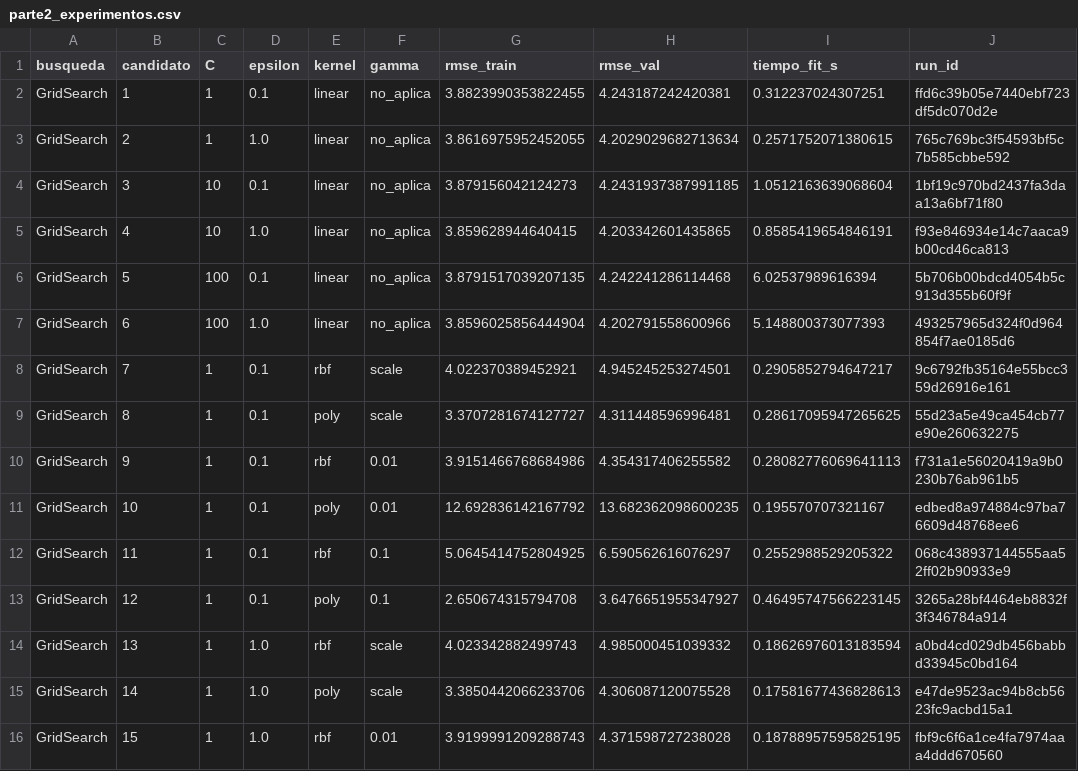
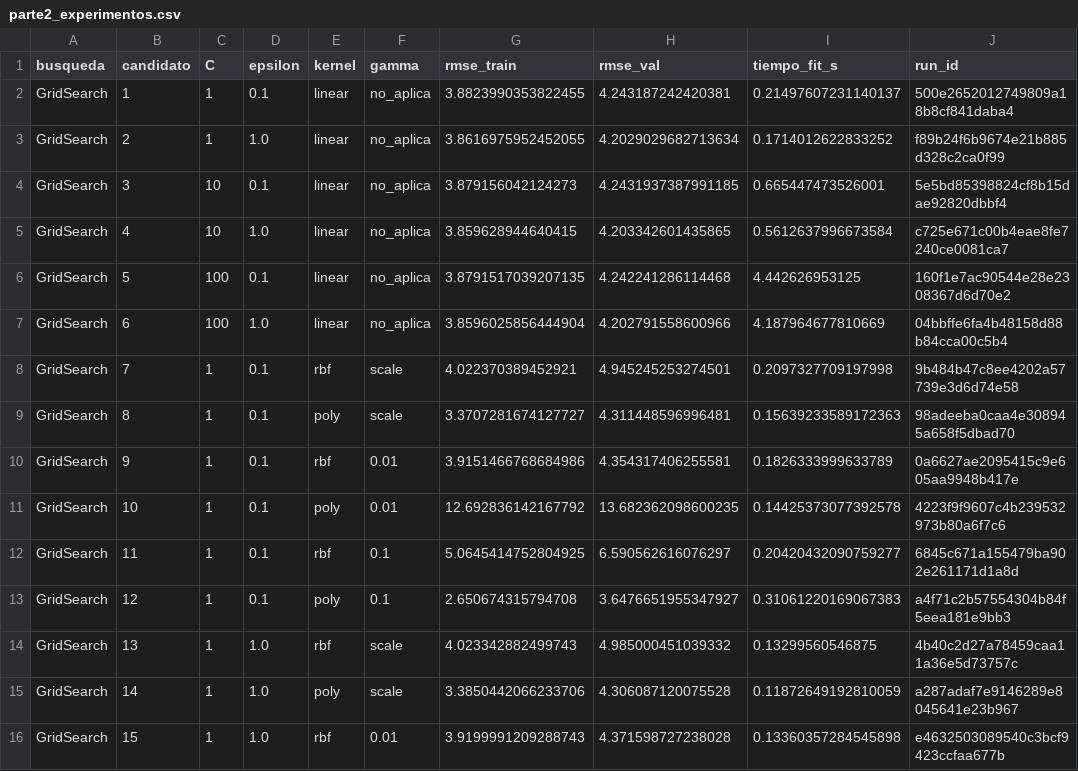
Before and after one commit to CinthyLu/icc-aa-practica2, a CSV file: resultados/parte2_experimentos.csv, drawn as a sheet; only a part is shown; the diff covers the shown part only.

```diff
--- a/resultados/parte2_experimentos.csv
+++ b/resultados/parte2_experimentos.csv
@@ -1,16 +1,16 @@
 busqueda,candidato,C,epsilon,kernel,gamma,rmse_train,rmse_val,tiempo_fit_s,run_id
-GridSearch,1,1,0.1,linear,no_aplica,3.8823990353822455,4.243187242420381,0.312237024307251,ffd6c39b05e7440ebf723df5dc070d2e
-GridSearch,2,1,1.0,linear,no_aplica,3.8616975952452055,4.2029029682713634,0.2571752071380615,765c769bc3f54593bf5c7b585cbbe592
-GridSearch,3,10,0.1,linear,no_aplica,3.879156042124273,4.2431937387991185,1.0512163639068604,1bf19c970bd2437fa3daa13a6bf71f80
-GridSearch,4,10,1.0,linear,no_aplica,3.859628944640415,4.203342601435865,0.8585419654846191,f93e846934e14c7aaca9b00cd46ca813
-GridSearch,5,100,0.1,linear,no_aplica,3.8791517039207135,4.242241286114468,6.02537989616394,5b706b00bdcd4054b5c913d355b60f9f
-GridSearch,6,100,1.0,linear,no_aplica,3.8596025856444904,4.202791558600966,5.148800373077393,493257965d324f0d964854f7ae0185d6
-GridSearch,7,1,0.1,rbf,scale,4.022370389452921,4.945245253274501,0.2905852794647217,9c6792fb35164e55bcc359d26916e161
-GridSearch,8,1,0.1,poly,scale,3.3707281674127727,4.311448596996481,0.28617095947265625,55d23a5e49ca454cb77e90e260632275
-GridSearch,9,1,0.1,rbf,0.01,3.9151466768684986,4.354317406255582,0.28082776069641113,f731a1e56020419a9b0230b76ab961b5
-GridSearch,10,1,0.1,poly,0.01,12.692836142167792,13.682362098600235,0.195570707321167,edbed8a974884c97ba76609d48768ee6
-GridSearch,11,1,0.1,rbf,0.1,5.0645414752804925,6.590562616076297,0.2552988529205322,068c438937144555aa52ff02b90933e9
-GridSearch,12,1,0.1,poly,0.1,2.650674315794708,3.6476651955347927,0.46495747566223145,3265a28bf4464eb8832f3f346784a914
-GridSearch,13,1,1.0,rbf,scale,4.023342882499743,4.985000451039332,0.18626976013183594,a0bd4cd029db456babbd33945c0bd164
-GridSearch,14,1,1.0,poly,scale,3.3850442066233706,4.306087120075528,0.17581677436828613,e47de9523ac94b8cb5623fc9acbd15a1
-GridSearch,15,1,1.0,rbf,0.01,3.9199991209288743,4.371598727238028,0.18788957595825195,fbf9c6f6a1ce4fa7974aaa4ddd670560
+GridSearch,1,1,0.1,linear,no_aplica,3.8823990353822455,4.243187242420381,0.21497607231140137,500e2652012749809a18b8cf841daba4
+GridSearch,2,1,1.0,linear,no_aplica,3.8616975952452055,4.2029029682713634,0.1714012622833252,f89b24f6b9674e21b885d328c2ca0f99
+GridSearch,3,10,0.1,linear,no_aplica,3.879156042124273,4.2431937387991185,0.665447473526001,5e5bd85398824cf8b15dae92820dbbf4
+GridSearch,4,10,1.0,linear,no_aplica,3.859628944640415,4.203342601435865,0.5612637996673584,c725e671c00b4eae8fe7240ce0081ca7
+GridSearch,5,100,0.1,linear,no_aplica,3.8791517039207135,4.242241286114468,4.442626953125,160f1e7ac90544e28e2308367d6d70e2
+GridSearch,6,100,1.0,linear,no_aplica,3.8596025856444904,4.202791558600966,4.187964677810669,04bbffe6fa4b48158d88b84cca00c5b4
+GridSearch,7,1,0.1,rbf,scale,4.022370389452921,4.945245253274501,0.2097327709197998,9b484b47c8ee4202a57739e3d6d74e58
+GridSearch,8,1,0.1,poly,scale,3.3707281674127727,4.311448596996481,0.15639233589172363,98adeeba0caa4e308945a658f5dbad70
+GridSearch,9,1,0.1,rbf,0.01,3.9151466768684986,4.354317406255581,0.1826333999633789,0a6627ae2095415c9e605aa9948b417e
+GridSearch,10,1,0.1,poly,0.01,12.692836142167792,13.682362098600235,0.14425373077392578,4223f9f9607c4b239532973b80a6f7c6
+GridSearch,11,1,0.1,rbf,0.1,5.0645414752804925,6.590562616076297,0.20420432090759277,6845c671a155479ba902e261171d1a8d
+GridSearch,12,1,0.1,poly,0.1,2.650674315794708,3.6476651955347927,0.31061220169067383,a4f71c2b57554304b84f5eea181e9bb3
+GridSearch,13,1,1.0,rbf,scale,4.023342882499743,4.985000451039332,0.13299560546875,4b40c2d27a78459caa11a36e5d73757c
+GridSearch,14,1,1.0,poly,scale,3.3850442066233706,4.306087120075528,0.11872649192810059,a287adaf7e9146289e8045641e23b967
+GridSearch,15,1,1.0,rbf,0.01,3.9199991209288743,4.371598727238028,0.13360357284545898,e4632503089540c3bcf9423ccfaa677b
```
Also changed, not shown: 117 edited cells elsewhere in this file, 16 other files.
